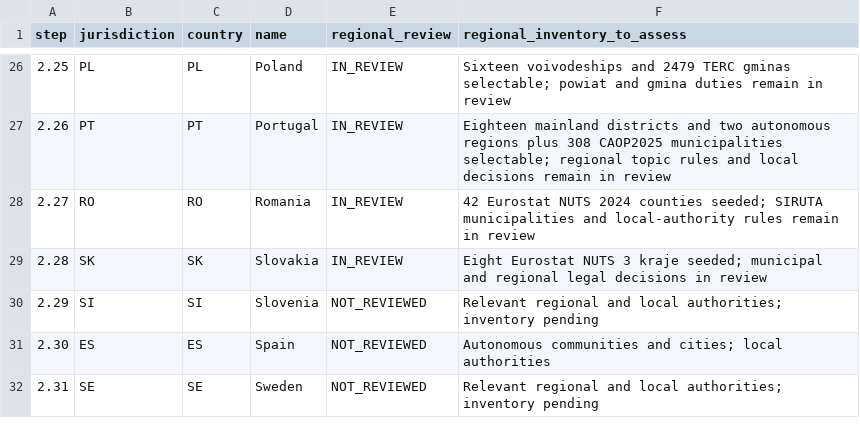
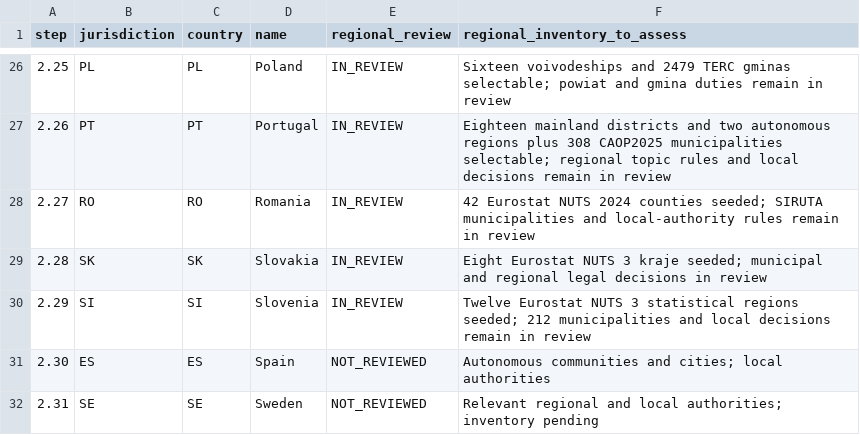
Before and after one commit to FSS-Ltd/pathway, a CSV file: docs/NexStepsV2/compliance/jurisdictions.csv, drawn as a sheet; only a part is shown, gaps mark what is left out.

Commit message:
feat(compliance): add Slovenia institutional pack

```diff
--- a/docs/NexStepsV2/compliance/jurisdictions.csv
+++ b/docs/NexStepsV2/compliance/jurisdictions.csv
@@ -29,3 +29,3 @@ step,jurisdiction,country,name,regional_review,regional_inventory_to_assess
 2.28,SK,SK,Slovakia,IN_REVIEW,Eight Eurostat NUTS 3 kraje seeded; municipal and regional legal decisions in review
-2.29,SI,SI,Slovenia,NOT_REVIEWED,Relevant regional and local authorities; inventory pending
+2.29,SI,SI,Slovenia,IN_REVIEW,Twelve Eurostat NUTS 3 statistical regions seeded; 212 municipalities and local decisions remain in review
 2.30,ES,ES,Spain,NOT_REVIEWED,Autonomous communities and cities; local authorities
```
Also changed, not shown: 21 other files.
